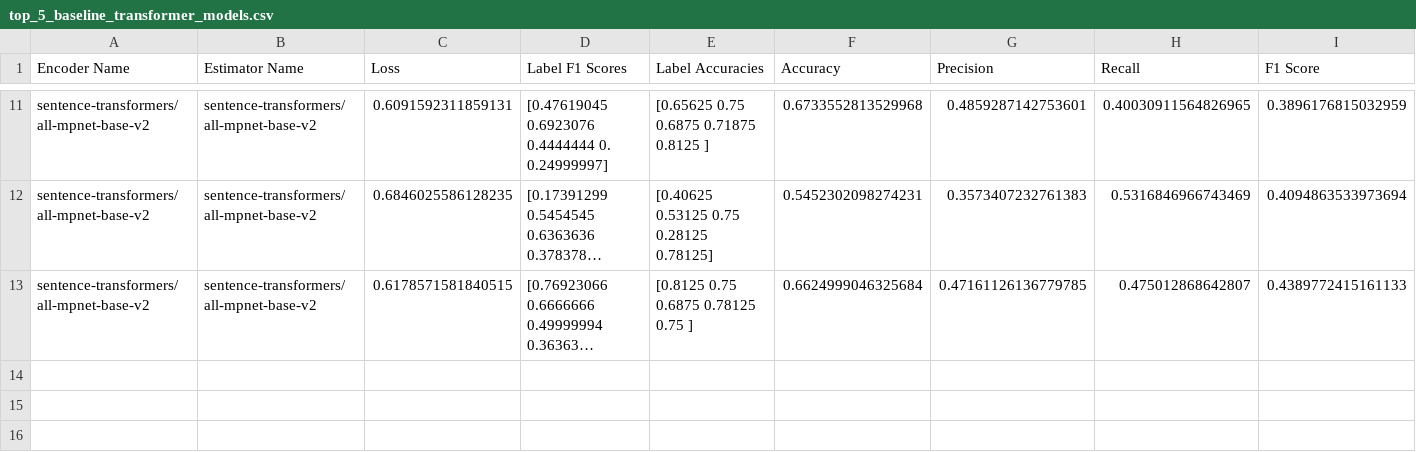
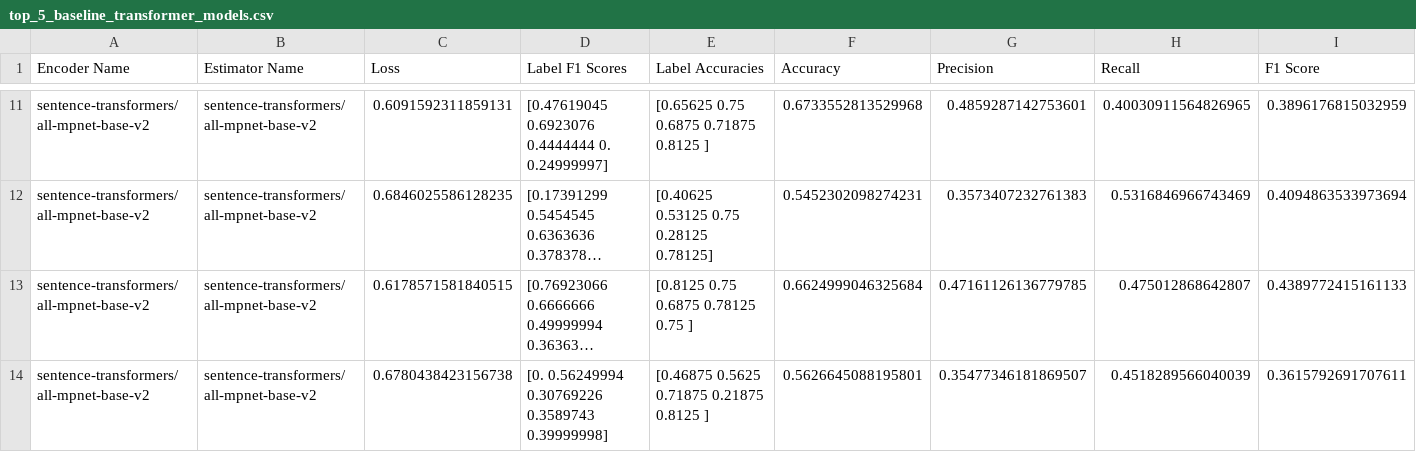
Before and after one commit to DinuGeorge0019/MLCP, a CSV file: 04_BENCHMARKS/01_Baseline_Models/top_5_baseline_transformer_models.csv, drawn as a sheet; only a part is shown, gaps mark what is left out; long unchanged cells end in …; rows hold the shown columns only; the diff names each change by its address in the sheet, - before the commit and + after, or states it on an @@ line.

```diff
--- a/04_BENCHMARKS/01_Baseline_Models/top_5_baseline_transformer_models.csv
+++ b/04_BENCHMARKS/01_Baseline_Models/top_5_baseline_transformer_models.csv
+row 14: sentence-transformers/all-mpnet-base-v2 | sentence-transformers/all-mpnet-base-v2 | 0.6780438423156738 | [0. 0.56249994 0.30769226 0.3589743 0.39999998] | [0.46875 0.5625 0.71875 0.21875 0.8125 ] | 0.5626645088195801 | 0.35477346181869507 | 0.4518289566040039 | 0.3615792691707611
```
Also changed, not shown: 04_BENCHMARKS/01_Baseline_Models/top_5_baseline_models.csv, 04_BENCHMARKS/01_Baseline_Models/top_5_onevsall_baseline_transformer_models.csv, 6 other files.
